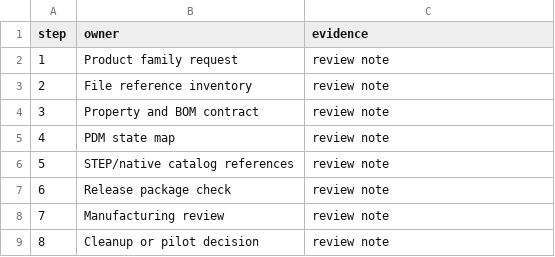
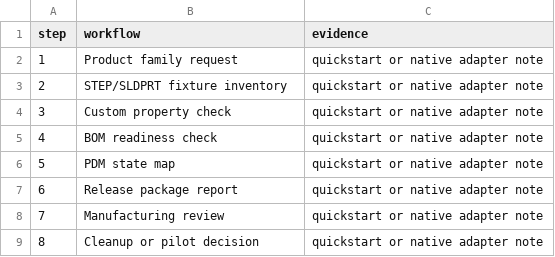
Before and after one commit to tsmithcode/cadguardian-solidworks-pdm-readiness-proof, a CSV file: samples/input/workflow.csv, drawn as a sheet.

Commit message:
Upgrade to quick-start automation kit

```diff
--- a/samples/input/workflow.csv
+++ b/samples/input/workflow.csv
@@ -1,9 +1,9 @@
-step,owner,evidence
-1,Product family request,review note
-2,File reference inventory,review note
-3,Property and BOM contract,review note
-4,PDM state map,review note
-5,STEP/native catalog references,review note
-6,Release package check,review note
-7,Manufacturing review,review note
-8,Cleanup or pilot decision,review note
+step,workflow,evidence
+1,Product family request,quickstart or native adapter note
+2,STEP/SLDPRT fixture inventory,quickstart or native adapter note
+3,Custom property check,quickstart or native adapter note
+4,BOM readiness check,quickstart or native adapter note
+5,PDM state map,quickstart or native adapter note
+6,Release package report,quickstart or native adapter note
+7,Manufacturing review,quickstart or native adapter note
+8,Cleanup or pilot decision,quickstart or native adapter note
```
Also changed, not shown: 37 other files.
